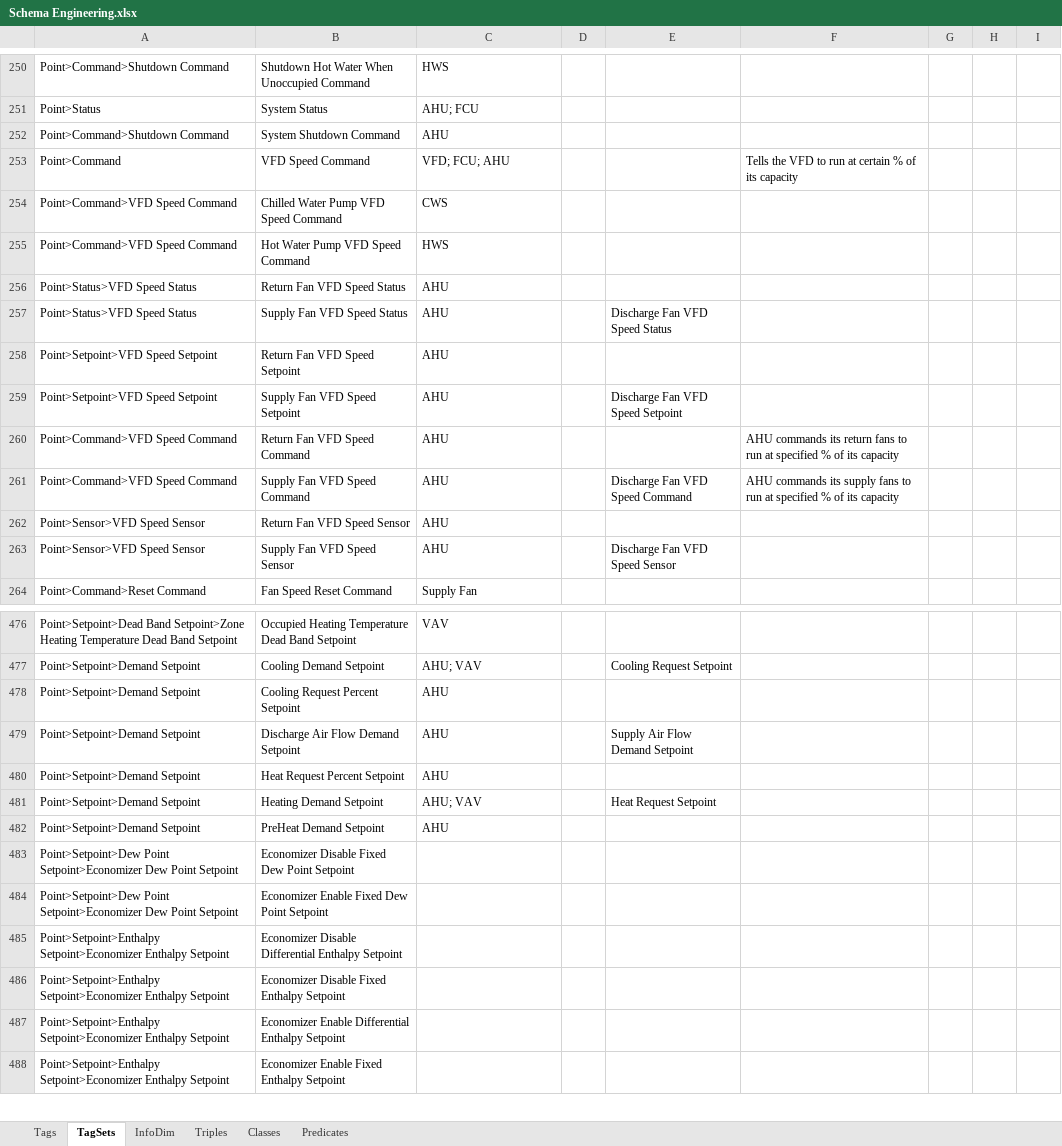
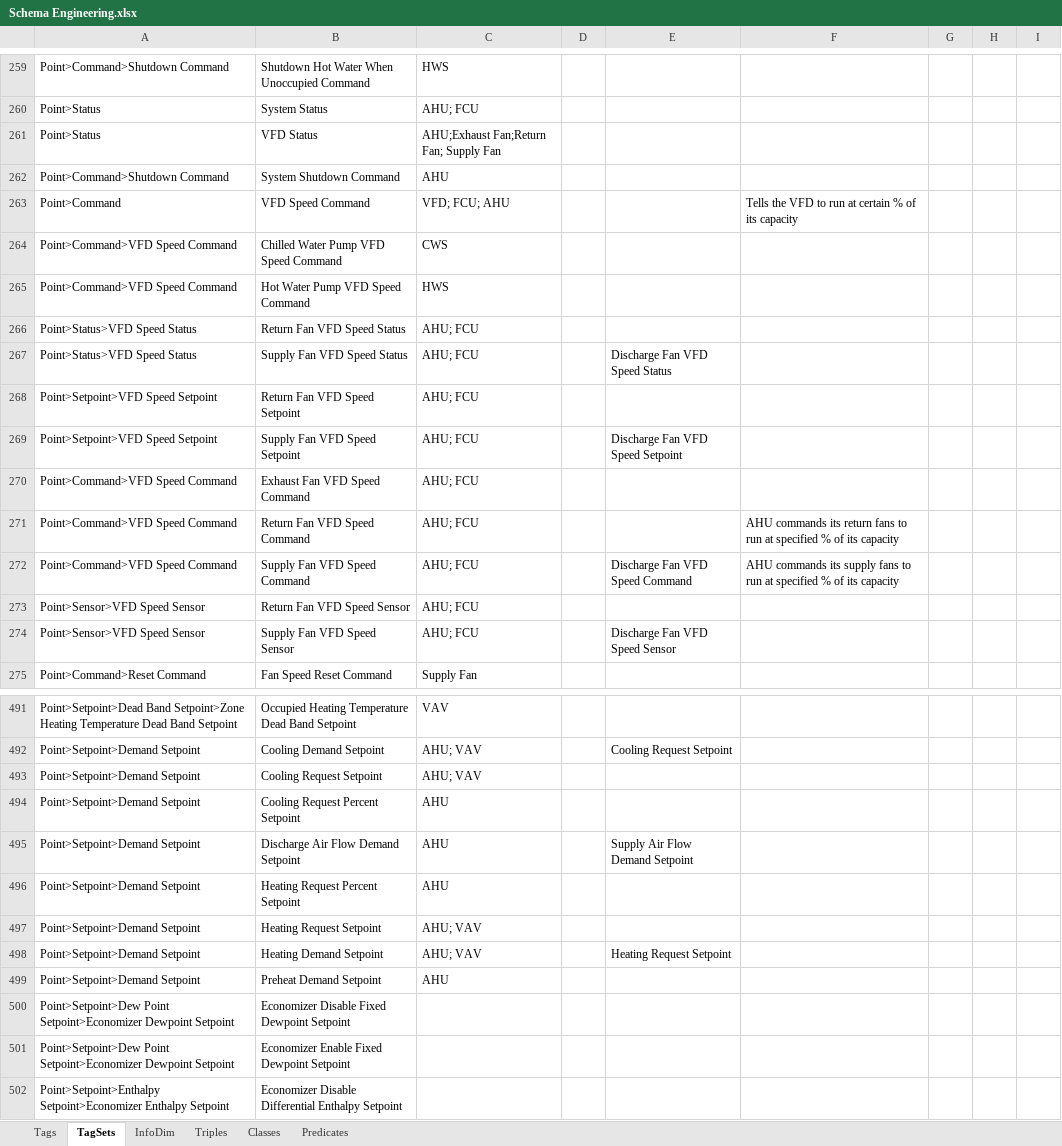
Before and after one commit to aslakjohansen/GroundTruth-1, an Excel workbook: Brick/Schema Engineering.xlsx, sheet TagSets, drawn as a sheet; only a part is shown, gaps mark what is left out; the shorter side is filled out with more unchanged rows; values as stored, in another font and other column widths than the file's, no borders; charts and pictures and conditional formats not drawn; addresses are those after the commit; rows hold the shown columns only; the diff covers the shown part only; the diff names each change by its address in the sheet, - before the commit and + after, or states it on an @@ line.

```diff
--- a/Brick/Schema Engineering.xlsx (sheet TagSets)
+++ b/Brick/Schema Engineering.xlsx (sheet TagSets)
+row 261: Point>Status | VFD Status | AHU;Exhaust Fan;Return Fan; Supply Fan
-C266:C269: AHU
+C266:C269: AHU; FCU
+row 270: Point>Command>VFD Speed Command | Exhaust Fan VFD Speed Command | AHU; FCU
-C271:C274: AHU
+C271:C274: AHU; FCU
+row 493: Point>Setpoint>Demand Setpoint | Cooling Request Setpoint | AHU; VAV
-B496: Heat Request Percent Setpoint
+B496: Heating Request Percent Setpoint
+row 497: Point>Setpoint>Demand Setpoint | Heating Request Setpoint | AHU; VAV
-E498: Heat Request Setpoint
+E498: Heating Request Setpoint
-B499: PreHeat Demand Setpoint
+B499: Preheat Demand Setpoint
-A500:A501: …Point Setpoint>Economizer Dew Point Setpoint
+A500:A501: …Point Setpoint>Economizer Dewpoint Setpoint
-B500: Economizer Disable Fixed Dew Point Setpoint
+B500: Economizer Disable Fixed Dewpoint Setpoint
-B501: Economizer Enable Fixed Dew Point Setpoint
+B501: Economizer Enable Fixed Dewpoint Setpoint
```
Also changed, not shown: 29 added rows, 6 removed rows and 21 edited cells elsewhere in this sheet, sheet Predicates, sheet Tags, 3 other files.
